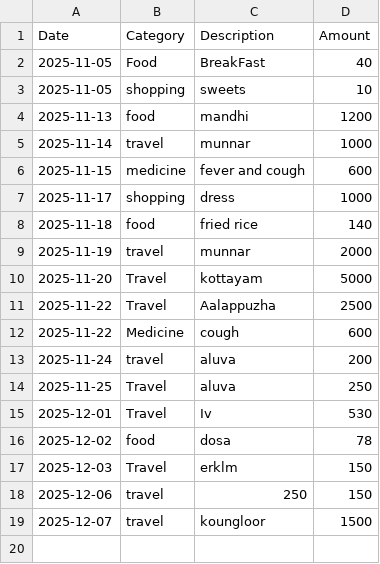
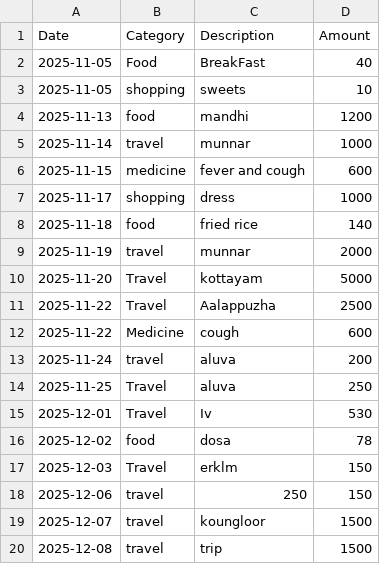
Before and after one commit to abdulwasithali/expense-tracker, a CSV file: data/expenses.csv, drawn as a sheet; the diff names each change by its address in the sheet, - before the commit and + after, or states it on an @@ line.

Commit message:
modification

```diff
--- a/data/expenses.csv
+++ b/data/expenses.csv
+row 20: 2025-12-08 | travel | trip | 1500
```
